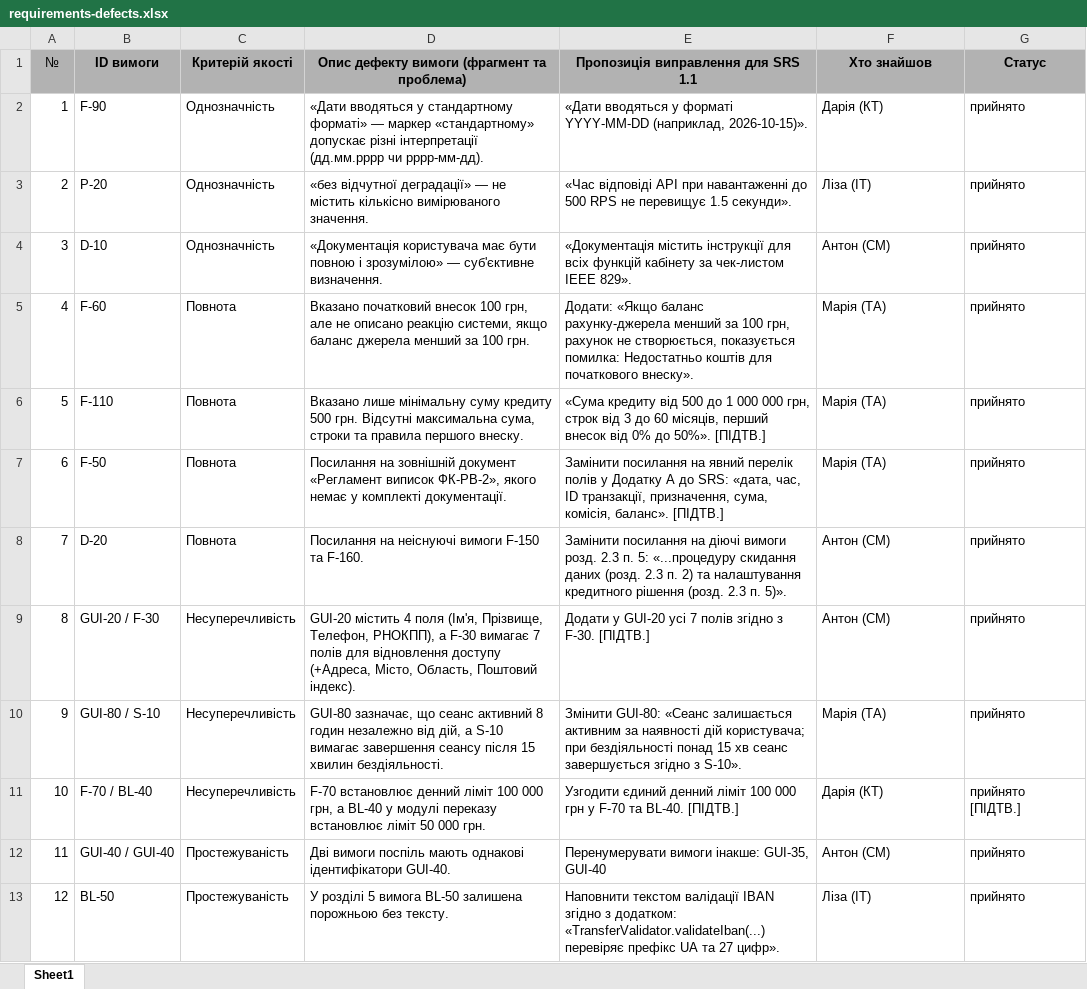
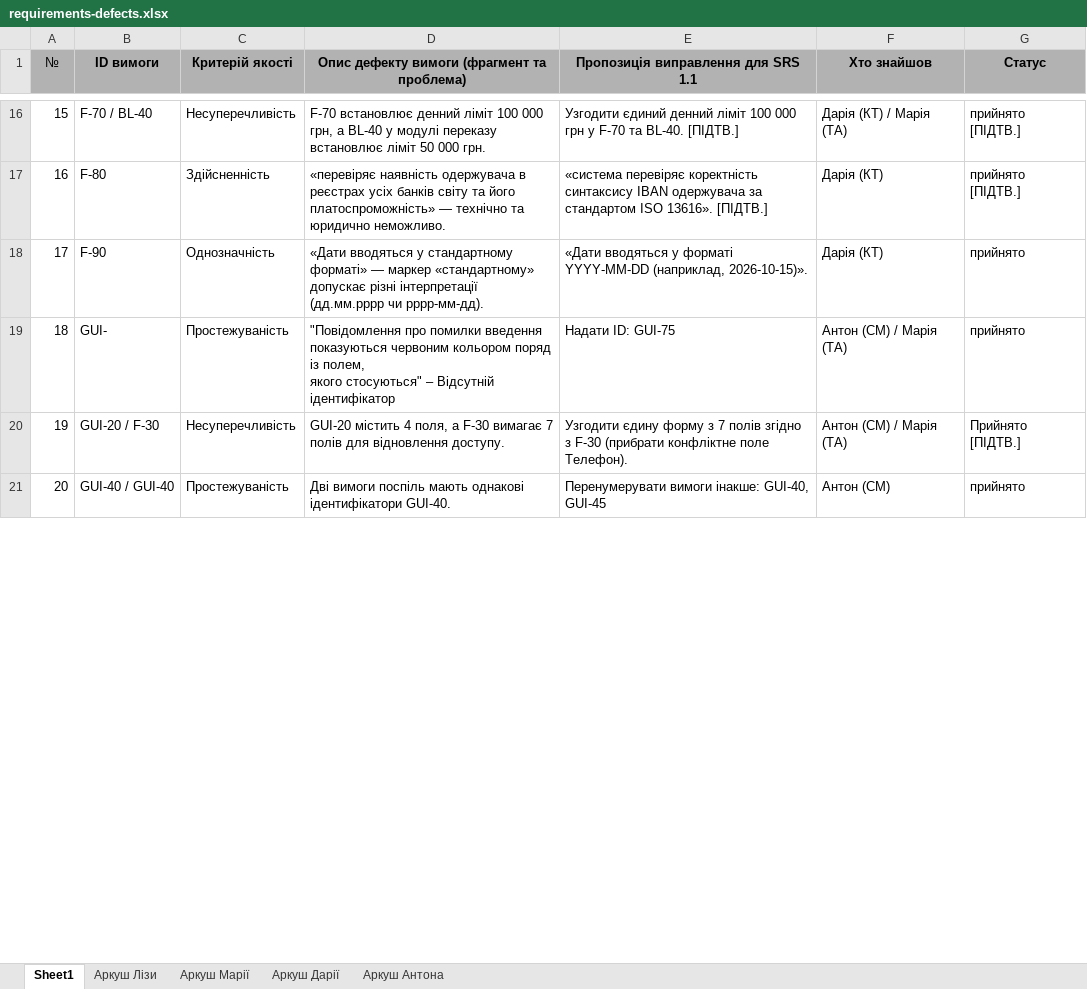
Before and after one commit to Anton367/tsqa, an Excel workbook: docs/sprint2/requirements-defects.xlsx, sheet Sheet1, drawn as a sheet; only a part is shown, gaps mark what is left out; values as stored, in another font and other column widths than the file's, no borders; removed rows and columns are numbered as before the commit, all else as after; ↵ is a line break in a cell; the diff covers the shown part only; the diff names each change by its address in the sheet, - before the commit and + after, or states it on an @@ line.

```diff
--- a/docs/sprint2/requirements-defects.xlsx (sheet Sheet1)
+++ b/docs/sprint2/requirements-defects.xlsx (sheet Sheet1)
+sheet tab: Аркуш Лізи
+sheet tab: Аркуш Марії
+sheet tab: Аркуш Дарії
+sheet tab: Аркуш Антона
+row 16: 15 | F-70 / BL-40 | Несуперечливість | F-70 встановлює денний ліміт 100 000 грн, а BL-40 у модулі переказу встановлює ліміт 50 000 грн. | Узгодити єдиний денний ліміт 100 000 грн у F-70 та BL-40. [ПІДТВ.] | Дарія (КТ) / Марія (ТА) | прийнято [ПІДТВ.]
@@ row 15 moved to row 17: 16 @@
@@ column A (№) renumbered between rows 18 and 28 @@
-row 3: 2 | P-20 | Однозначність | «без відчутної деградації» — не містить кількісно вимірюваного значення. | «Час відповіді API при навантаженні до 500 RPS не перевищує 1.5 секунди». | Ліза (ІТ) | прийнято
-row 4: 3 | D-10 | Однозначність | «Документація користувача має бути повною і зрозумілою» — суб'єктивне визначення. | «Документація містить інструкції для всіх функцій кабінету за чек-листом IEEE 829». | Антон (СМ) | прийнято
-row 5: 4 | F-60 | Повнота | Вказано початковий внесок 100 грн, але не описано реакцію системи, якщо баланс джерела менший за 100 грн. | Додати: «Якщо баланс рахунку-джерела менший за 100 грн, рахунок не створюється, показується помилка: Недостатньо коштів для початкового внеску». | Марія (ТА) | прийнято
-row 6: 5 | F-110 | Повнота | Вказано лише мінімальну суму кредиту 500 грн. Відсутні максимальна сума, строки та правила першого внеску. | «Сума кредиту від 500 до 1 000 000 грн, строк від 3 до 60 місяців, перший внесок від 0% до 50%». [ПІДТВ.] | Марія (ТА) | прийнято
@@ row 7 moved to row 14: 13 @@
-row 8: 7 | D-20 | Повнота | Посилання на неіснуючі вимоги F-150 та F-160. | Замінити посилання на діючі вимоги розд. 2.3 п. 5: «...процедуру скидання даних (розд. 2.3 п. 2) та налаштування кредитного рішення (розд. 2.3 п. 5)». | Антон (СМ) | прийнято
+row 19: 18 | GUI- | Простежуваність | "Повідомлення про помилки введення показуються червоним кольором поряд із полем, ↵ якого стосуються" – Відсутній ідентифікатор | Надати ID: GUI-75 | Антон (СМ) / Марія (ТА) | прийнято
-D20: …містить 4 поля (Ім'я, Прізвище, Телефон, РНОКПП), а F-30 вимагає 7 полів для відновлення доступу (+Адреса, Місто, Область, Поштовий індекс).
+D20: …містить 4 поля, а F-30 вимагає 7 полів для відновлення доступу.
-E20: Додати у GUI-20 усі 7 полів згідно з F-30. [ПІДТВ.]
+E20: Узгодити єдину форму з 7 полів згідно з F-30 (прибрати конфліктне поле Телефон).
-F20 (Хто знайшов): Антон (СМ)
+F20 (Хто знайшов): Антон (СМ) / Марія (ТА)
-G20 (Статус): прийнято
+G20 (Статус): Прийнято [ПІДТВ.]
-row 10: 9 | GUI-80 / S-10 | Несуперечливість | GUI-80 зазначає, що сеанс активний 8 годин незалежно від дій, а S-10 вимагає завершення сеансу після 15 хвилин бездіяльності. | Змінити GUI-80: «Сеанс залишається активним за наявності дій користувача; при бездіяльності понад 15 хв сеанс завершується згідно з S-10». | Марія (ТА) | прийнято
-row 11: 10 | F-70 / BL-40 | Несуперечливість | F-70 встановлює денний ліміт 100 000 грн, а BL-40 у модулі переказу встановлює ліміт 50 000 грн. | Узгодити єдиний денний ліміт 100 000 грн у F-70 та BL-40. [ПІДТВ.] | Дарія (КТ) | прийнято [ПІДТВ.]
-E21: Перенумерувати вимоги інакше: GUI-35, GUI-40
+E21: Перенумерувати вимоги інакше: GUI-40, GUI-45
-row 13: 12 | BL-50 | Простежуваність | У розділі 5 вимога BL-50 залишена порожньою без тексту. | Наповнити текстом валідації IBAN згідно з додатком: «TransferValidator.validateIban(...) перевіряє префікс UA та 27 цифр». | Ліза (ІТ) | прийнято
```
Also changed, not shown: 13 added rows, 1 removed row, 4 moved rows and 2 edited cells elsewhere in this sheet, docs/sprint2/task-board.xlsx, 2 other files.
